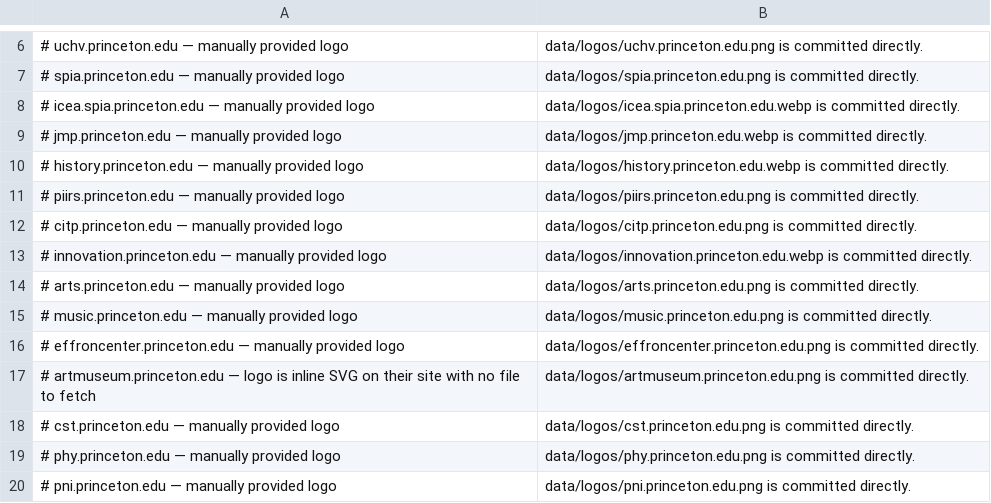
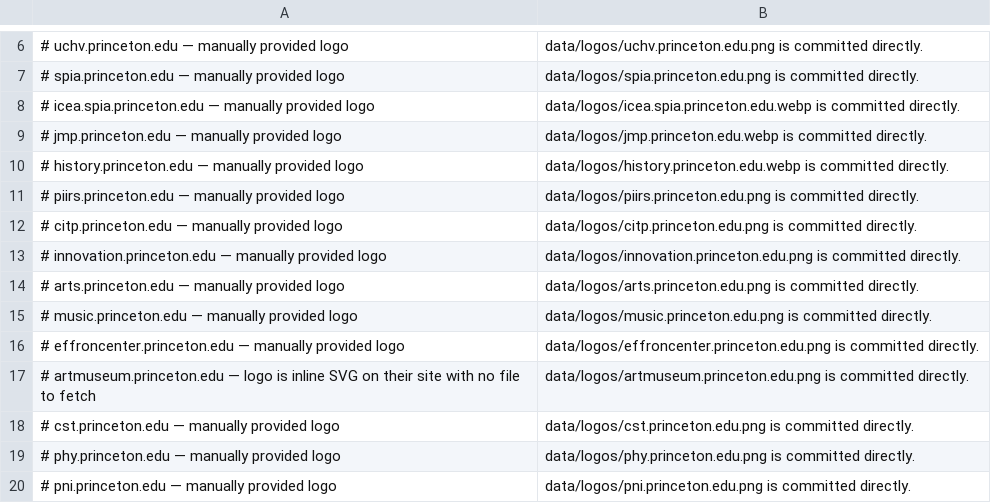
Before and after one commit to freefall2other/princeton-events, a TSV file: scripts/logo-sources.tsv, drawn as a sheet; only a part is shown, gaps mark what is left out.

```diff
--- a/scripts/logo-sources.tsv
+++ b/scripts/logo-sources.tsv
@@ -12,3 +12,3 @@
 # citp.princeton.edu — manually provided logo; data/logos/citp.princeton.edu.png is committed directly.
-# innovation.princeton.edu — manually provided logo; data/logos/innovation.princeton.edu.webp is committed directly.
+# innovation.princeton.edu — manually provided logo; data/logos/innovation.princeton.edu.png is committed directly.
 # arts.princeton.edu — manually provided logo; data/logos/arts.princeton.edu.png is committed directly.
```
Also changed, not shown: 3 other files.
